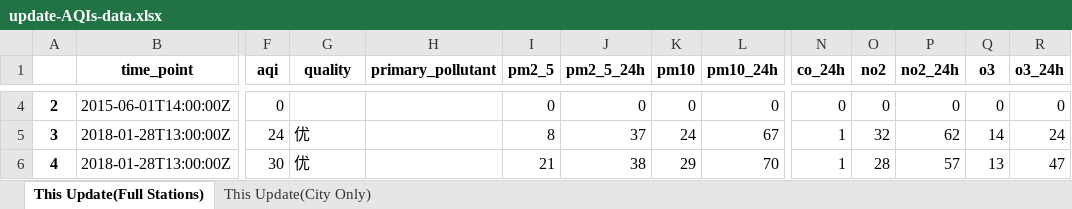
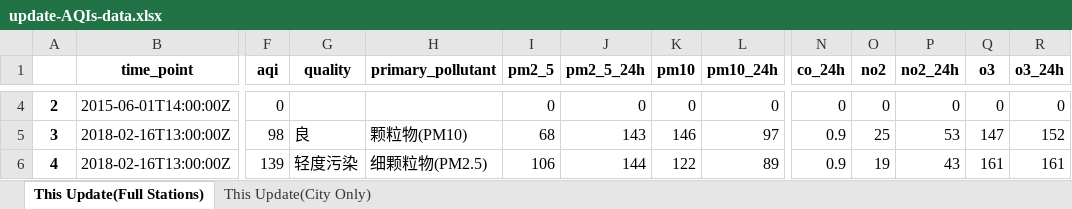
Before and after one commit to ZhangRaymond/Capture-AQIs-Data, an Excel workbook: update-AQIs-data.xlsx, sheet This Update(Full Stations), drawn as a sheet; only a part is shown, gaps mark what is left out; values as stored, in another font and other column widths than the file's, no borders; the diff covers the shown part only; the diff names each change by its address in the sheet, - before the commit and + after, or states it on an @@ line.

```diff
--- a/update-AQIs-data.xlsx (sheet This Update(Full Stations))
+++ b/update-AQIs-data.xlsx (sheet This Update(Full Stations))
-B5:B6 (time_point): 2018-01-28T13:00:00Z
+B5:B6 (time_point): 2018-02-16T13:00:00Z
-F5 (aqi): 24
+F5 (aqi): 98
-G5 (quality): 优
+G5 (quality): 良
-H5 (primary_pollutant): (empty)
+H5 (primary_pollutant): 颗粒物(PM10)
-I5 (pm2_5): 8
+I5 (pm2_5): 68
-J5 (pm2_5_24h): 37
+J5 (pm2_5_24h): 143
-K5 (pm10): 24
+K5 (pm10): 146
-L5 (pm10_24h): 67
+L5 (pm10_24h): 97
-N5:N6 (co_24h): 1
+N5:N6 (co_24h): 0.9
-O5 (no2): 32
+O5 (no2): 25
-P5 (no2_24h): 62
+P5 (no2_24h): 53
-Q5 (o3): 14
+Q5 (o3): 147
-R5 (o3_24h): 24
+R5 (o3_24h): 152
-F6 (aqi): 30
+F6 (aqi): 139
-G6 (quality): 优
+G6 (quality): 轻度污染
-H6 (primary_pollutant): (empty)
+H6 (primary_pollutant): 细颗粒物(PM2.5)
-I6 (pm2_5): 21
+I6 (pm2_5): 106
-J6 (pm2_5_24h): 38
+J6 (pm2_5_24h): 144
-K6 (pm10): 29
+K6 (pm10): 122
-L6 (pm10_24h): 70
+L6 (pm10_24h): 89
-O6 (no2): 28
+O6 (no2): 19
-P6 (no2_24h): 57
+P6 (no2_24h): 43
-Q6 (o3): 13
+Q6 (o3): 161
-R6 (o3_24h): 47
+R6 (o3_24h): 161
```
Also changed, not shown: 1080 edited cells elsewhere in this sheet, sheet This Update(City Only), history-AQIs-data.xlsx, 4 other files.
